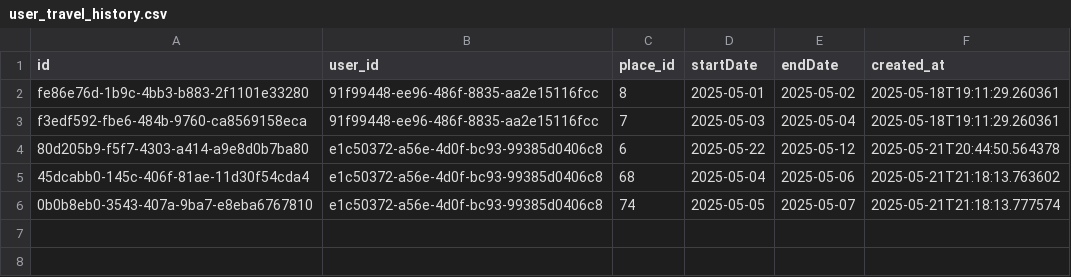
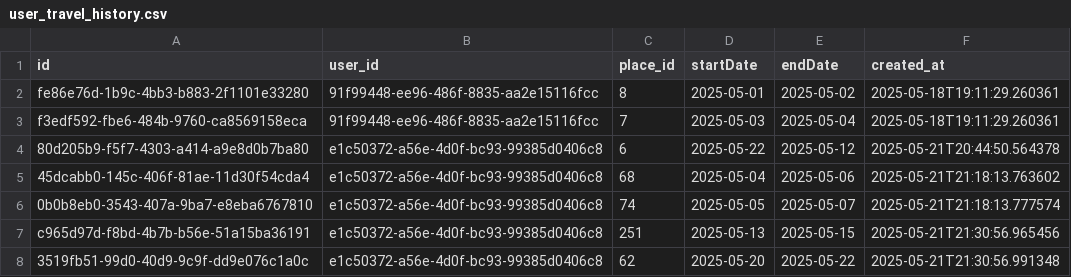
Before and after one commit to NPhuong1101/HTVTT_Recommendation, a CSV file: public/data/user_travel_history.csv, drawn as a sheet; the diff names each change by its address in the sheet, - before the commit and + after, or states it on an @@ line.

```diff
--- a/public/data/user_travel_history.csv
+++ b/public/data/user_travel_history.csv
+row 7: c965d97d-f8bd-4b7b-b56e-51a15ba36191 | e1c50372-a56e-4d0f-bc93-99385d0406c8 | 251 | 2025-05-13 | 2025-05-15 | 2025-05-21T21:30:56.965456
+row 8: 3519fb51-99d0-40d9-9c9f-dd9e076c1a0c | e1c50372-a56e-4d0f-bc93-99385d0406c8 | 62 | 2025-05-20 | 2025-05-22 | 2025-05-21T21:30:56.991348
```
Also changed, not shown: 1 other file.
